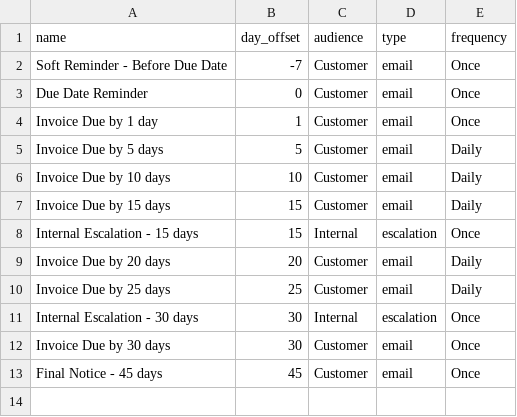
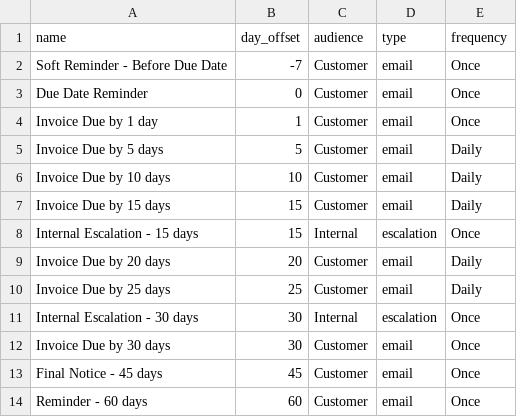
Before and after one commit to Rohitp/flora, a CSV file: sample_rules.csv, drawn as a sheet; the diff names each change by its address in the sheet, - before the commit and + after, or states it on an @@ line.

Commit message:
Added better seed data

```diff
--- a/sample_rules.csv
+++ b/sample_rules.csv
+row 14: Reminder - 60 days | 60 | Customer | email | Once
```
Also changed, not shown: 10 other files.
